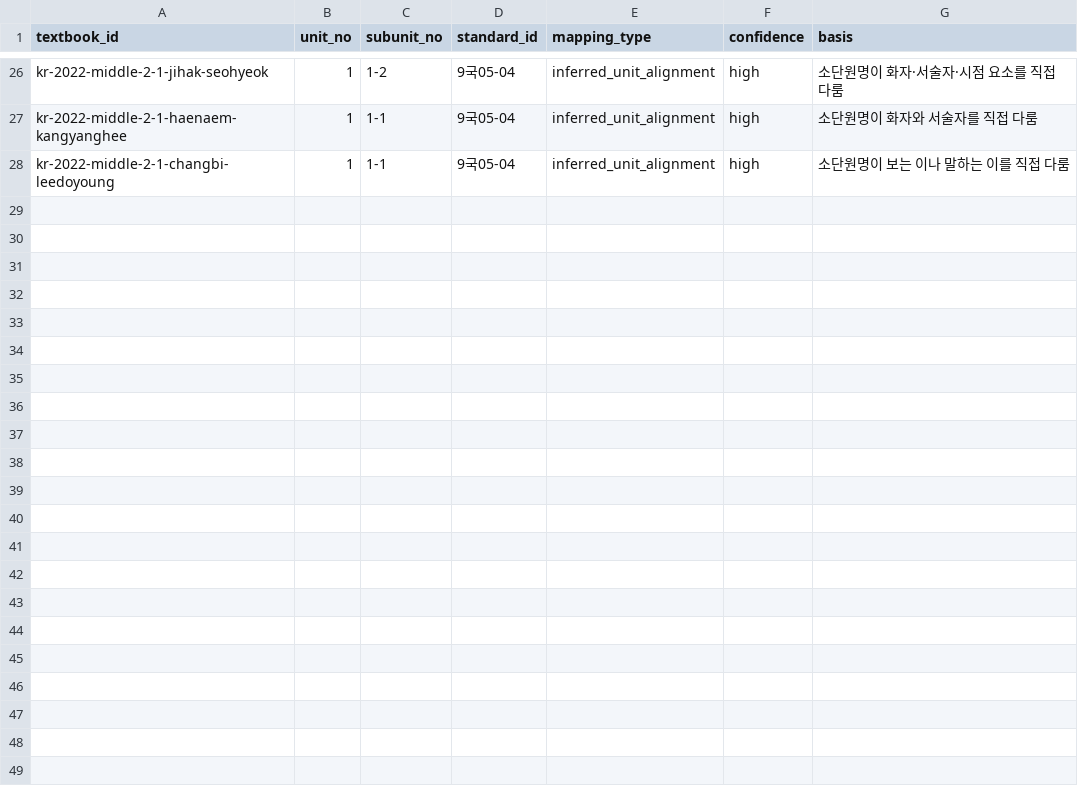
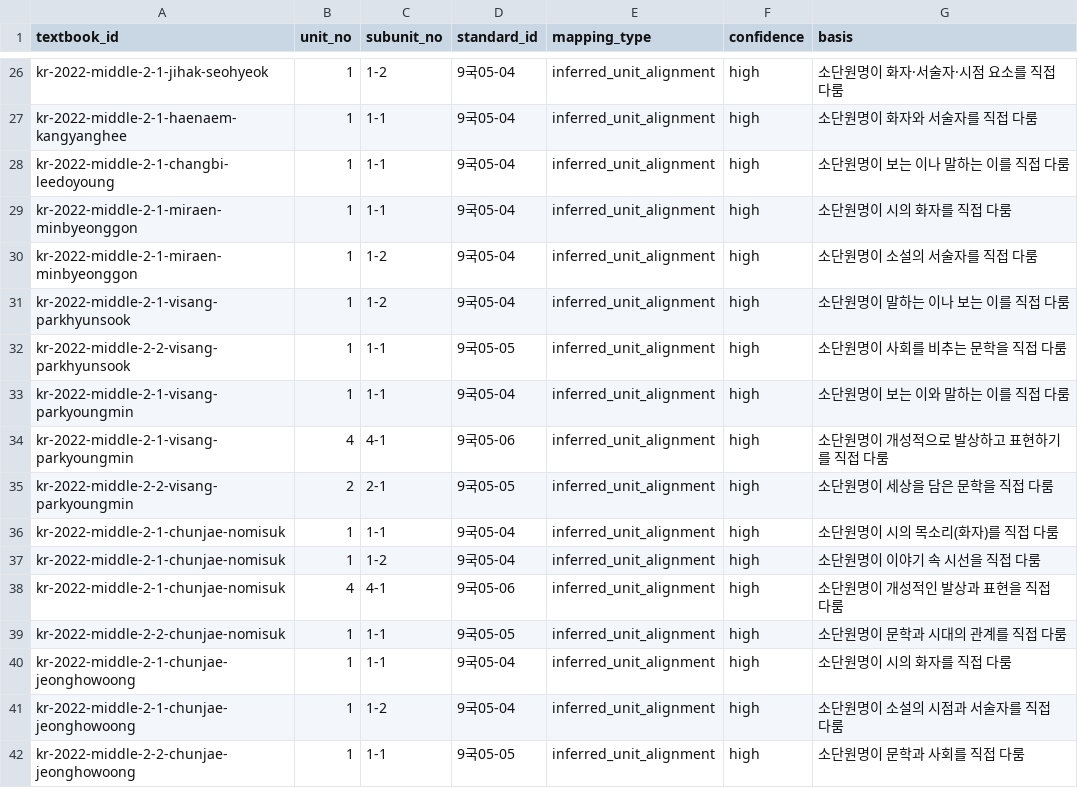
Before and after one commit to barn-burning/deep-reading, a CSV file: data/unit_standards.csv, drawn as a sheet; only a part is shown, gaps mark what is left out.

Commit message:
data: expand grade 2 curriculum alignments

```diff
--- a/data/unit_standards.csv
+++ b/data/unit_standards.csv
@@ -28 +28,15 @@ textbook_id,unit_no,subunit_no,standard_id,mapping_type,confidence,basis
 "kr-2022-middle-2-1-changbi-leedoyoung","1","1-1","9국05-04","inferred_unit_alignment","high","소단원명이 보는 이나 말하는 이를 직접 다룸"
+"kr-2022-middle-2-1-miraen-minbyeonggon","1","1-1","9국05-04","inferred_unit_alignment","high","소단원명이 시의 화자를 직접 다룸"
+"kr-2022-middle-2-1-miraen-minbyeonggon","1","1-2","9국05-04","inferred_unit_alignment","high","소단원명이 소설의 서술자를 직접 다룸"
+"kr-2022-middle-2-1-visang-parkhyunsook","1","1-2","9국05-04","inferred_unit_alignment","high","소단원명이 말하는 이나 보는 이를 직접 다룸"
+"kr-2022-middle-2-2-visang-parkhyunsook","1","1-1","9국05-05","inferred_unit_alignment","high","소단원명이 사회를 비추는 문학을 직접 다룸"
+"kr-2022-middle-2-1-visang-parkyoungmin","1","1-1","9국05-04","inferred_unit_alignment","high","소단원명이 보는 이와 말하는 이를 직접 다룸"
+"kr-2022-middle-2-1-visang-parkyoungmin","4","4-1","9국05-06","inferred_unit_alignment","high","소단원명이 개성적으로 발상하고 표현하기를 직접 다룸"
+"kr-2022-middle-2-2-visang-parkyoungmin","2","2-1","9국05-05","inferred_unit_alignment","high","소단원명이 세상을 담은 문학을 직접 다룸"
+"kr-2022-middle-2-1-chunjae-nomisuk","1","1-1","9국05-04","inferred_unit_alignment","high","소단원명이 시의 목소리(화자)를 직접 다룸"
+"kr-2022-middle-2-1-chunjae-nomisuk","1","1-2","9국05-04","inferred_unit_alignment","high","소단원명이 이야기 속 시선을 직접 다룸"
+"kr-2022-middle-2-1-chunjae-nomisuk","4","4-1","9국05-06","inferred_unit_alignment","high","소단원명이 개성적인 발상과 표현을 직접 다룸"
+"kr-2022-middle-2-2-chunjae-nomisuk","1","1-1","9국05-05","inferred_unit_alignment","high","소단원명이 문학과 시대의 관계를 직접 다룸"
+"kr-2022-middle-2-1-chunjae-jeonghowoong","1","1-1","9국05-04","inferred_unit_alignment","high","소단원명이 시의 화자를 직접 다룸"
+"kr-2022-middle-2-1-chunjae-jeonghowoong","1","1-2","9국05-04","inferred_unit_alignment","high","소단원명이 소설의 시점과 서술자를 직접 다룸"
+"kr-2022-middle-2-2-chunjae-jeonghowoong","1","1-1","9국05-05","inferred_unit_alignment","high","소단원명이 문학과 사회를 직접 다룸"
```
